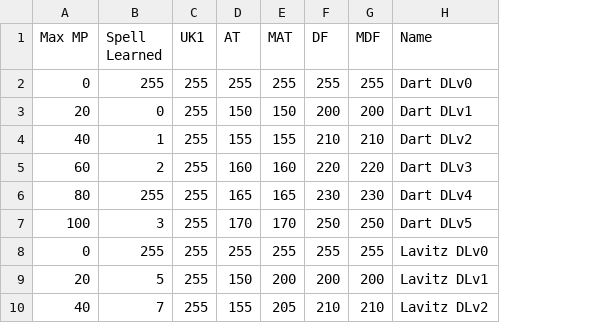
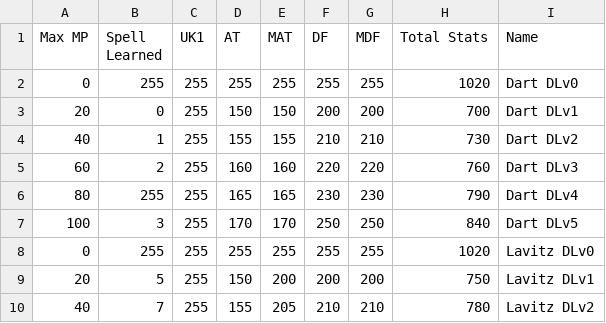
Before and after one commit to Ink230/irongoon, a CSV file: mods/data/US/scdk-dragoon-stats.csv, drawn as a sheet; only a part is shown; the diff names each change by its address in the sheet, - before the commit and + after, or states it on an @@ line.

Commit message:
updated dragoon stats csv

```diff
--- a/mods/data/US/scdk-dragoon-stats.csv
+++ b/mods/data/US/scdk-dragoon-stats.csv
+column H (Total Stats), rows 2-10: 1020 | 700 | 730 | 760 | 790 | 840 | 1020 | 750 | 780
```
